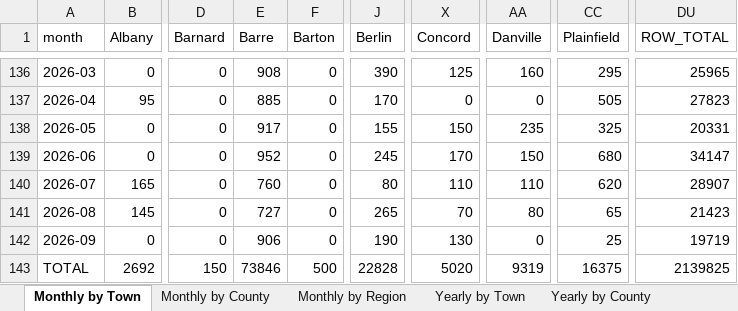
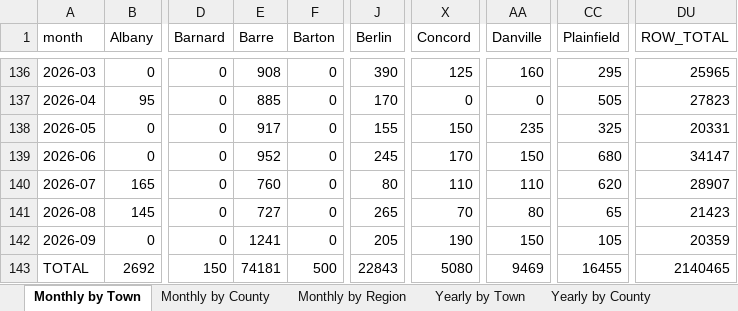
Before and after one commit to burnssargent-eng/blackbear_dashboard, an Excel workbook: oil_collection_report.xlsx, sheet Monthly by Town, drawn as a sheet; only a part is shown, gaps mark what is left out; values as stored, in another font and other column widths than the file's, no borders; the diff names each change by its address in the sheet, - before the commit and + after, or states it on an @@ line.

```diff
--- a/oil_collection_report.xlsx (sheet Monthly by Town)
+++ b/oil_collection_report.xlsx (sheet Monthly by Town)
-E142 (Barre): 906
+E142 (Barre): 1241
-J142 (Berlin): 190
+J142 (Berlin): 205
-X142 (Concord): 130
+X142 (Concord): 190
-AA142 (Danville): 0
+AA142 (Danville): 150
-CC142 (Plainfield): 25
+CC142 (Plainfield): 105
-DU142 (ROW_TOTAL): 19719
+DU142 (ROW_TOTAL): 20359
-E143 (Barre): 73846
+E143 (Barre): 74181
-J143 (Berlin): 22828
+J143 (Berlin): 22843
-X143 (Concord): 5020
+X143 (Concord): 5080
-AA143 (Danville): 9319
+AA143 (Danville): 9469
-CC143 (Plainfield): 16375
+CC143 (Plainfield): 16455
-DU143 (ROW_TOTAL): 2139825
+DU143 (ROW_TOTAL): 2140465
```
Also changed, not shown: sheet Yearly by Town, sheet 2026, sheet Yearly by County, sheet Yearly by Region, sheet Monthly by County, sheet Monthly by Region, 2 more sheets, 3 other files.
